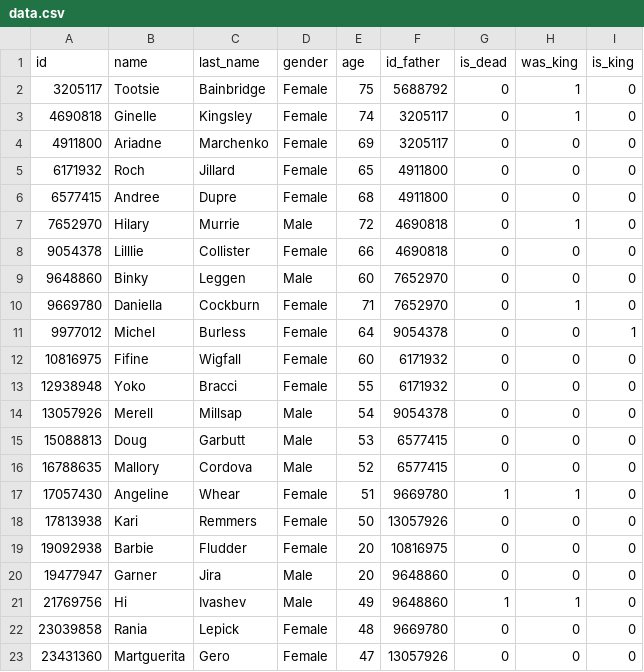
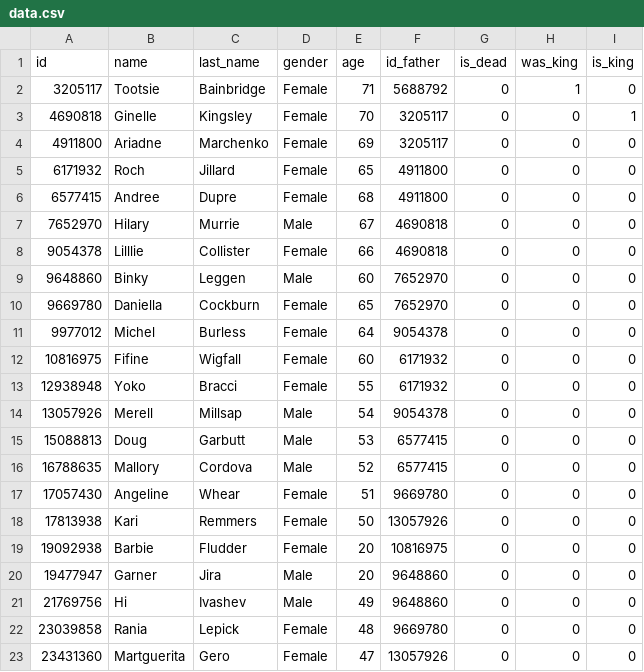
Before and after one commit to chiq-mari/treeProject, a CSV file: bin/data.csv, drawn as a sheet; only a part is shown.

```diff
--- a/bin/data.csv
+++ b/bin/data.csv
@@ -1,4 +1,4 @@
 id,name,last_name,gender,age,id_father,is_dead,was_king,is_king
-3205117,Tootsie,Bainbridge,Female,75,5688792,0,1,0
-4690818,Ginelle,Kingsley,Female,74,3205117,0,1,0
+3205117,Tootsie,Bainbridge,Female,71,5688792,0,1,0
+4690818,Ginelle,Kingsley,Female,70,3205117,0,0,1
 4911800,Ariadne,Marchenko,Female,69,3205117,0,0,0
@@ -6,7 +6,7 @@ id,name,last_name,gender,age,id_father,is_dead,was_king,is_king
 6577415,Andree,Dupre,Female,68,4911800,0,0,0
-7652970,Hilary,Murrie,Male,72,4690818,0,1,0
+7652970,Hilary,Murrie,Male,67,4690818,0,0,0
 9054378,Lilllie,Collister,Female,66,4690818,0,0,0
 9648860,Binky,Leggen,Male,60,7652970,0,0,0
-9669780,Daniella,Cockburn,Female,71,7652970,0,1,0
-9977012,Michel,Burless,Female,64,9054378,0,0,1
+9669780,Daniella,Cockburn,Female,65,7652970,0,0,0
+9977012,Michel,Burless,Female,64,9054378,0,0,0
 10816975,Fifine,Wigfall,Female,60,6171932,0,0,0
@@ -16,3 +16,3 @@ id,name,last_name,gender,age,id_father,is_dead,was_king,is_king
 16788635,Mallory,Cordova,Male,52,6577415,0,0,0
-17057430,Angeline,Whear,Female,51,9669780,1,1,0
+17057430,Angeline,Whear,Female,51,9669780,0,0,0
 17813938,Kari,Remmers,Female,50,13057926,0,0,0
@@ -20,3 +20,3 @@ id,name,last_name,gender,age,id_father,is_dead,was_king,is_king
 19477947,Garner,Jira,Male,20,9648860,0,0,0
-21769756,Hi,Ivashev,Male,49,9648860,1,1,0
+21769756,Hi,Ivashev,Male,49,9648860,0,0,0
 23039858,Rania,Lepick,Female,48,9669780,0,0,0
```
Also changed, not shown: bin/alternativeData.csv, 2 other files.
